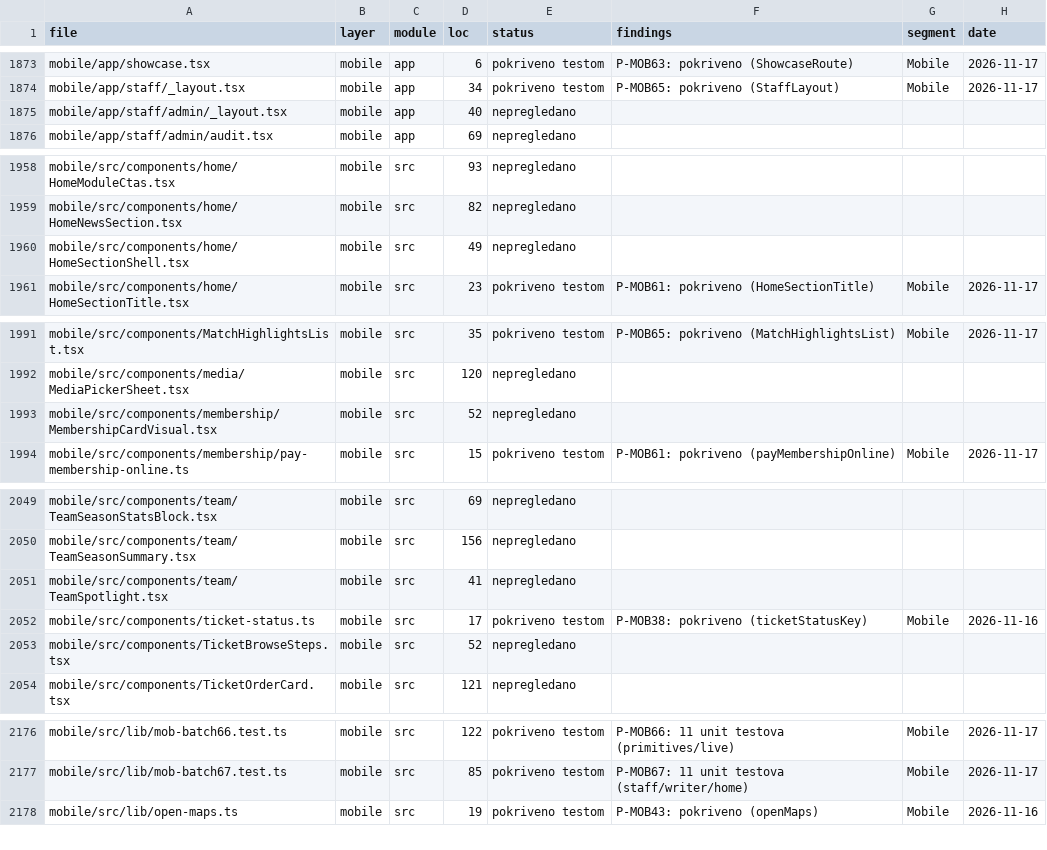
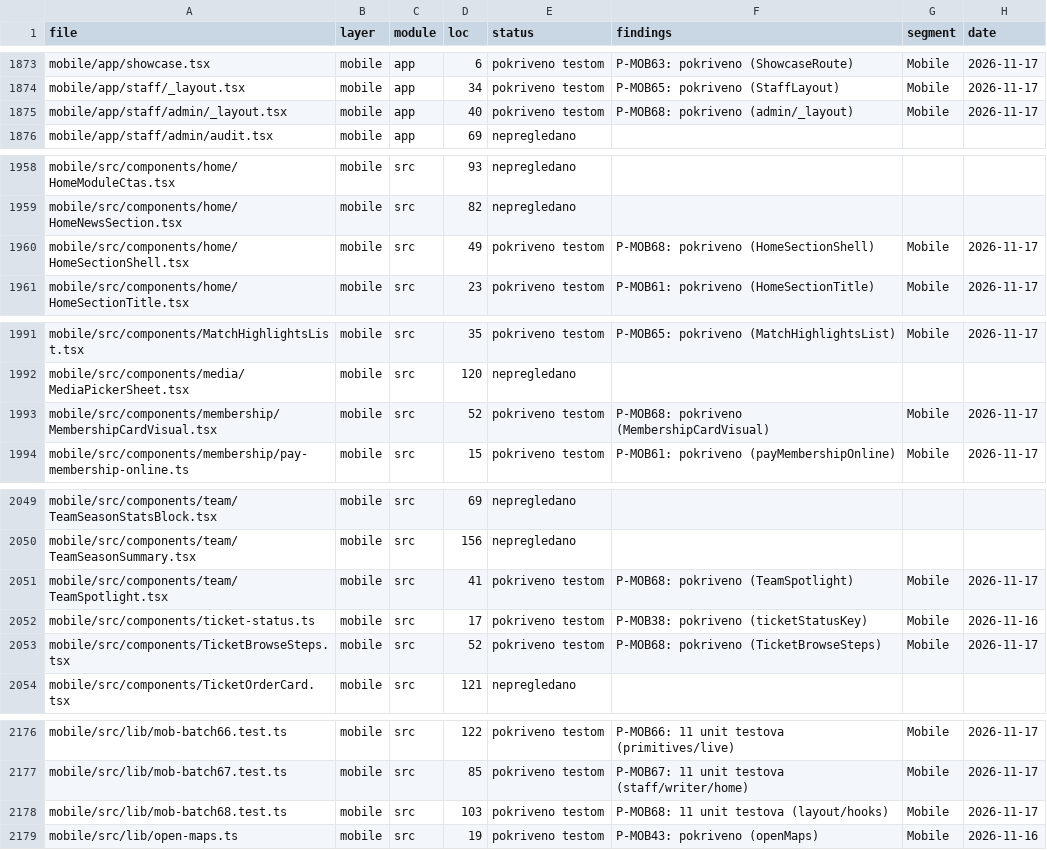
Before and after one commit to mudzy992/fkgracanica, a CSV file: AUDIT/COVERAGE_MATRIX.csv, drawn as a sheet; only a part is shown, gaps mark what is left out; the diff covers the shown part only.

Commit message:
feat(B-MOB01): P-MOB68 11 tests (layout/hooks)
- admin/_layout 40, TeamSpotlight 41, HomeSectionShell 49, use-live-list-socket 51, MembershipCardVisual 52, TicketBrowseSteps 52, NewsBodyDomEditor 52
- mob-batch68 103, 11 tests, 748 total (68 batches)
- inventory 2240 1475/2240 m362, check:all 10/10

Co-authored-by: arena-agent <297053741+arena-agent@users.noreply.github.com>

```diff
--- a/AUDIT/COVERAGE_MATRIX.csv
+++ b/AUDIT/COVERAGE_MATRIX.csv
@@ -1874,3 +1874,3 @@
 "mobile/app/staff/_layout.tsx","mobile","app","34","pokriveno testom","P-MOB65: pokriveno (StaffLayout)","Mobile","2026-11-17"
-"mobile/app/staff/admin/_layout.tsx","mobile","app","40","nepregledano","","",""
+"mobile/app/staff/admin/_layout.tsx","mobile","app","40","pokriveno testom","P-MOB68: pokriveno (admin/_layout)","Mobile","2026-11-17"
 "mobile/app/staff/admin/audit.tsx","mobile","app","69","nepregledano","","",""
@@ -1959,3 +1959,3 @@
 "mobile/src/components/home/HomeNewsSection.tsx","mobile","src","82","nepregledano","","",""
-"mobile/src/components/home/HomeSectionShell.tsx","mobile","src","49","nepregledano","","",""
+"mobile/src/components/home/HomeSectionShell.tsx","mobile","src","49","pokriveno testom","P-MOB68: pokriveno (HomeSectionShell)","Mobile","2026-11-17"
 "mobile/src/components/home/HomeSectionTitle.tsx","mobile","src","23","pokriveno testom","P-MOB61: pokriveno (HomeSectionTitle)","Mobile","2026-11-17"
@@ -1992,3 +1992,3 @@
 "mobile/src/components/media/MediaPickerSheet.tsx","mobile","src","120","nepregledano","","",""
-"mobile/src/components/membership/MembershipCardVisual.tsx","mobile","src","52","nepregledano","","",""
+"mobile/src/components/membership/MembershipCardVisual.tsx","mobile","src","52","pokriveno testom","P-MOB68: pokriveno (MembershipCardVisual)","Mobile","2026-11-17"
 "mobile/src/components/membership/pay-membership-online.ts","mobile","src","15","pokriveno testom","P-MOB61: pokriveno (payMembershipOnline)","Mobile","2026-11-17"
@@ -2050,5 +2050,5 @@
 "mobile/src/components/team/TeamSeasonSummary.tsx","mobile","src","156","nepregledano","","",""
-"mobile/src/components/team/TeamSpotlight.tsx","mobile","src","41","nepregledano","","",""
+"mobile/src/components/team/TeamSpotlight.tsx","mobile","src","41","pokriveno testom","P-MOB68: pokriveno (TeamSpotlight)","Mobile","2026-11-17"
 "mobile/src/components/ticket-status.ts","mobile","src","17","pokriveno testom","P-MOB38: pokriveno (ticketStatusKey)","Mobile","2026-11-16"
-"mobile/src/components/TicketBrowseSteps.tsx","mobile","src","52","nepregledano","","",""
+"mobile/src/components/TicketBrowseSteps.tsx","mobile","src","52","pokriveno testom","P-MOB68: pokriveno (TicketBrowseSteps)","Mobile","2026-11-17"
 "mobile/src/components/TicketOrderCard.tsx","mobile","src","121","nepregledano","","",""
@@ -2177,2 +2177,3 @@
 "mobile/src/lib/mob-batch67.test.ts","mobile","src","85","pokriveno testom","P-MOB67: 11 unit testova (staff/writer/home)","Mobile","2026-11-17"
+"mobile/src/lib/mob-batch68.test.ts","mobile","src","103","pokriveno testom","P-MOB68: 11 unit testova (layout/hooks)","Mobile","2026-11-17"
 "mobile/src/lib/open-maps.ts","mobile","src","19","pokriveno testom","P-MOB43: pokriveno (openMaps)","Mobile","2026-11-16"
```
Also changed, not shown: 8 edited cells elsewhere in this file, 1 other file.
